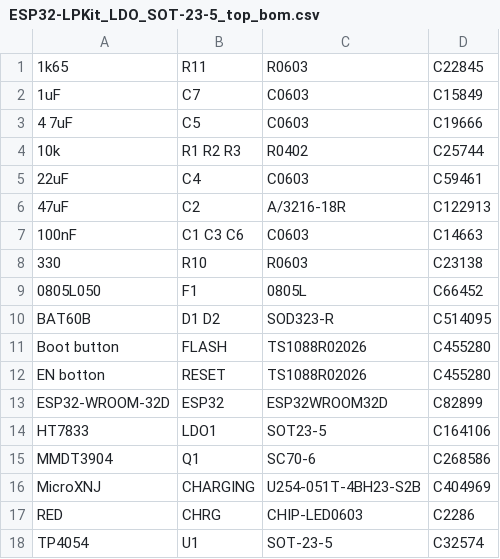
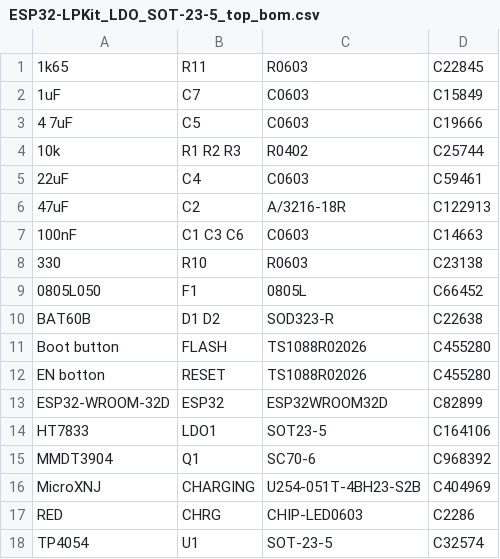
Before and after one commit to LaskaKit/ESP32-LPKit, a CSV file: Production/ESP32-LPKit_LDO_SOT-23-5/ESP32-LPKit_LDO_SOT-23-5_top_bom.csv, drawn as a sheet.

```diff
--- a/Production/ESP32-LPKit_LDO_SOT-23-5/ESP32-LPKit_LDO_SOT-23-5_top_bom.csv
+++ b/Production/ESP32-LPKit_LDO_SOT-23-5/ESP32-LPKit_LDO_SOT-23-5_top_bom.csv
@@ -9,3 +9,3 @@
 0805L050,F1,0805L,C66452
-BAT60B,D1 D2,SOD323-R,C514095
+BAT60B,D1 D2,SOD323-R,C22638
 Boot button,FLASH,TS1088R02026,C455280
@@ -14,3 +14,3 @@ ESP32-WROOM-32D,ESP32,ESP32WROOM32D,C82899
 HT7833,LDO1,SOT23-5,C164106
-MMDT3904,Q1,SC70-6,C268586
+MMDT3904,Q1,SC70-6,C968392
 MicroXNJ,CHARGING,U254-051T-4BH23-S2B,C404969
```
Also changed, not shown: 12 other files.
